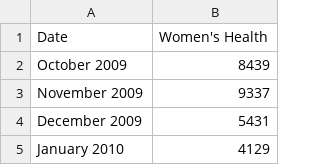
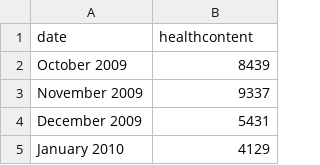
Before and after one commit to uzuri/cs171-hw3-mazur-rebecca, a CSV file: Problem3/unHealth.csv, drawn as a sheet; only a part is shown.

```diff
--- a/Problem3/unHealth.csv
+++ b/Problem3/unHealth.csv
@@ -1,2 +1,2 @@
-Date, Women's Health
+date,healthcontent
 October 2009,8439
```
Also changed, not shown: Problem2/timeline.csv, 7 other files.
